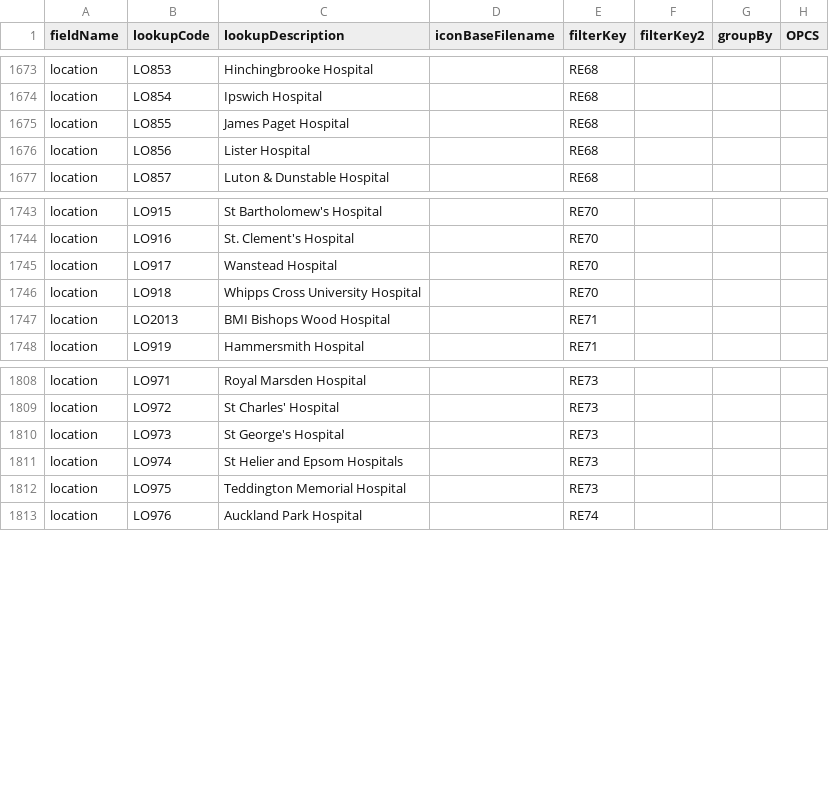
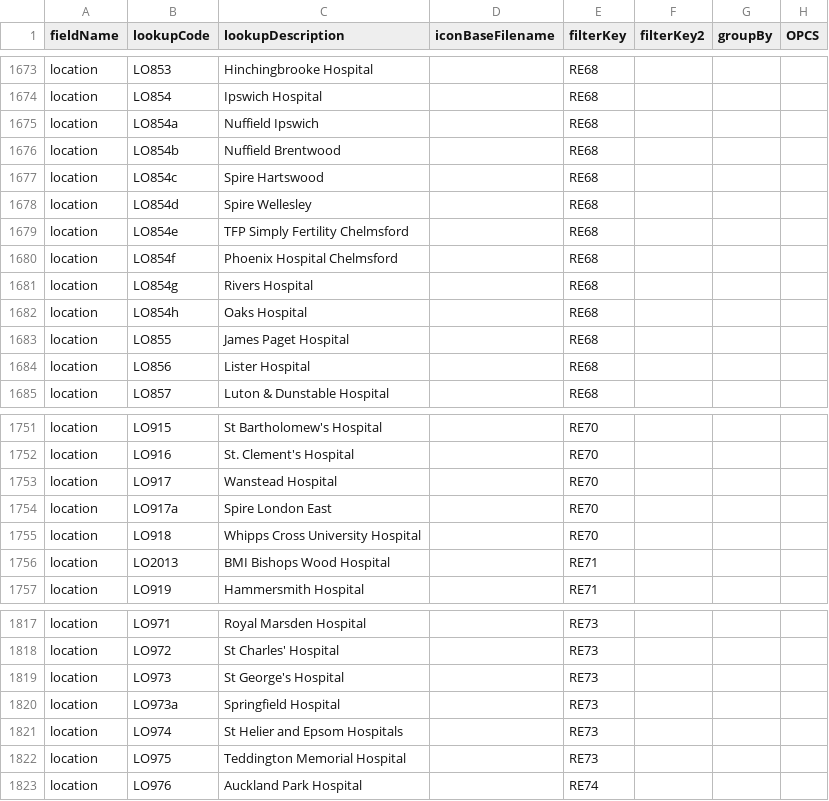
Before and after one commit to homepark/lkups, a CSV file: mbylkup.csv, drawn as a sheet; only a part is shown, gaps mark what is left out.

Commit message:
Update mbylkup.csv

```diff
--- a/mbylkup.csv
+++ b/mbylkup.csv
@@ -1674,2 +1674,10 @@ location,LO853,Hinchingbrooke Hospital,,RE68,,,,
 location,LO854,Ipswich Hospital,,RE68,,,,
+location,LO854a,Nuffield Ipswich,,RE68,,,,
+location,LO854b,Nuffield Brentwood,,RE68,,,,
+location,LO854c,Spire Hartswood,,RE68,,,,
+location,LO854d,Spire Wellesley,,RE68,,,,
+location,LO854e,TFP Simply Fertility Chelmsford,,RE68,,,,
+location,LO854f,Phoenix Hospital Chelmsford,,RE68,,,,
+location,LO854g,Rivers Hospital,,RE68,,,,
+location,LO854h,Oaks Hospital,,RE68,,,,
 location,LO855,James Paget Hospital,,RE68,,,,
@@ -1745,2 +1753,3 @@ location,LO916,St. Clement's Hospital,,RE70,,,,
 location,LO917,Wanstead Hospital,,RE70,,,,
+location,LO917a,Spire London East,,RE70,,,,
 location,LO918,Whipps Cross University Hospital,,RE70,,,,
@@ -1810,2 +1819,3 @@ location,LO972,St Charles' Hospital,,RE73,,,,
 location,LO973,St George's Hospital,,RE73,,,,
+location,LO973a,Springfield Hospital,,RE73,,,,
 location,LO974,St Helier and Epsom Hospitals,,RE73,,,,
```
